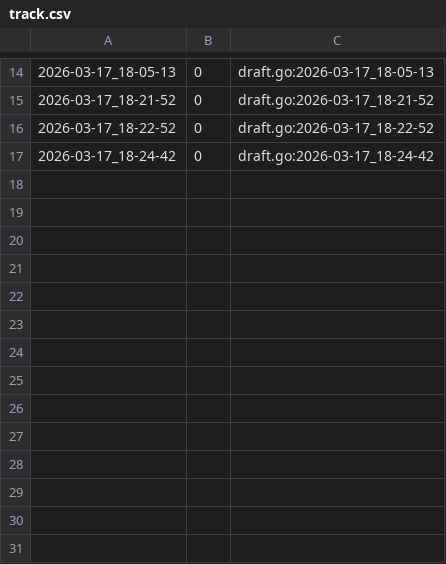
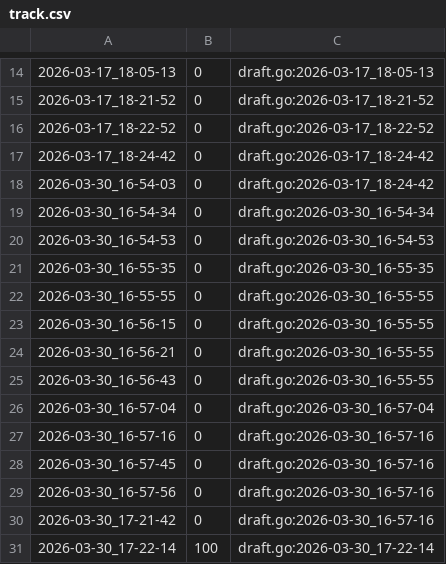
Before and after one commit to qxcode-course/fup-dd-playground-fred-gomes33, a CSV file: .tko/track/fup@segundos/track.csv, drawn as a sheet; only a part is shown, gaps mark what is left out; the diff names each change by its address in the sheet, - before the commit and + after, or states it on an @@ line.

```diff
--- a/.tko/track/fup@segundos/track.csv
+++ b/.tko/track/fup@segundos/track.csv
+row 18: 2026-03-30_16-54-03 | 0 | draft.go:2026-03-17_18-24-42
+row 19: 2026-03-30_16-54-34 | 0 | draft.go:2026-03-30_16-54-34
+row 20: 2026-03-30_16-54-53 | 0 | draft.go:2026-03-30_16-54-53
+row 21: 2026-03-30_16-55-35 | 0 | draft.go:2026-03-30_16-55-35
+row 22: 2026-03-30_16-55-55 | 0 | draft.go:2026-03-30_16-55-55
+row 23: 2026-03-30_16-56-15 | 0 | draft.go:2026-03-30_16-55-55
+row 24: 2026-03-30_16-56-21 | 0 | draft.go:2026-03-30_16-55-55
+row 25: 2026-03-30_16-56-43 | 0 | draft.go:2026-03-30_16-55-55
+row 26: 2026-03-30_16-57-04 | 0 | draft.go:2026-03-30_16-57-04
+row 27: 2026-03-30_16-57-16 | 0 | draft.go:2026-03-30_16-57-16
+row 28: 2026-03-30_16-57-45 | 0 | draft.go:2026-03-30_16-57-16
+row 29: 2026-03-30_16-57-56 | 0 | draft.go:2026-03-30_16-57-16
+row 30: 2026-03-30_17-21-42 | 0 | draft.go:2026-03-30_16-57-16
+row 31: 2026-03-30_17-22-14 | 100 | draft.go:2026-03-30_17-22-14
```
Also changed, not shown: 28 other files.
